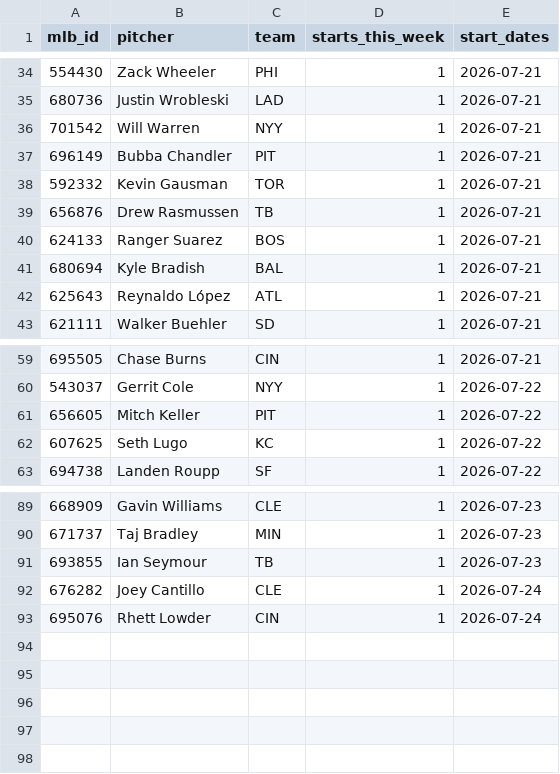
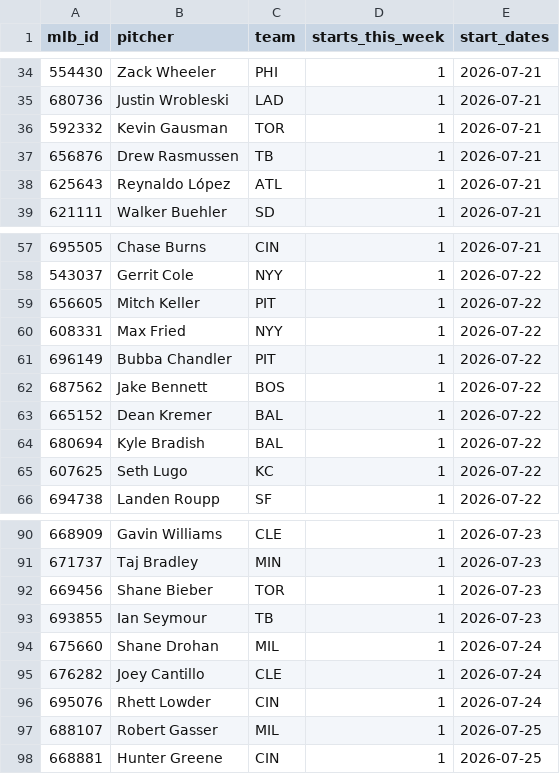
Before and after one commit to TheBigBadYeti/yardcocks-ratings, a CSV file: data/schedule/probable_starts.csv, drawn as a sheet; only a part is shown, gaps mark what is left out; the diff covers the shown part only.

```diff
--- a/data/schedule/probable_starts.csv
+++ b/data/schedule/probable_starts.csv
@@ -35,8 +35,4 @@ mlb_id,pitcher,team,starts_this_week,start_dates
 680736,Justin Wrobleski,LAD,1,2026-07-21
-701542,Will Warren,NYY,1,2026-07-21
-696149,Bubba Chandler,PIT,1,2026-07-21
 592332,Kevin Gausman,TOR,1,2026-07-21
 656876,Drew Rasmussen,TB,1,2026-07-21
-624133,Ranger Suarez,BOS,1,2026-07-21
-680694,Kyle Bradish,BAL,1,2026-07-21
 625643,Reynaldo López,ATL,1,2026-07-21
@@ -61,2 +59,7 @@ mlb_id,pitcher,team,starts_this_week,start_dates
 656605,Mitch Keller,PIT,1,2026-07-22
+608331,Max Fried,NYY,1,2026-07-22
+696149,Bubba Chandler,PIT,1,2026-07-22
+687562,Jake Bennett,BOS,1,2026-07-22
+665152,Dean Kremer,BAL,1,2026-07-22
+680694,Kyle Bradish,BAL,1,2026-07-22
 607625,Seth Lugo,KC,1,2026-07-22
@@ -90,4 +91,8 @@ mlb_id,pitcher,team,starts_this_week,start_dates
 671737,Taj Bradley,MIN,1,2026-07-23
+669456,Shane Bieber,TOR,1,2026-07-23
 693855,Ian Seymour,TB,1,2026-07-23
+675660,Shane Drohan,MIL,1,2026-07-24
 676282,Joey Cantillo,CLE,1,2026-07-24
 695076,Rhett Lowder,CIN,1,2026-07-24
+688107,Robert Gasser,MIL,1,2026-07-25
+668881,Hunter Greene,CIN,1,2026-07-25
```
Also changed, not shown: 3 added rows, 1 removed row and 4 edited cells elsewhere in this file, data/injuries/il_status.csv, data/injuries/returning.csv, 2 other files.
